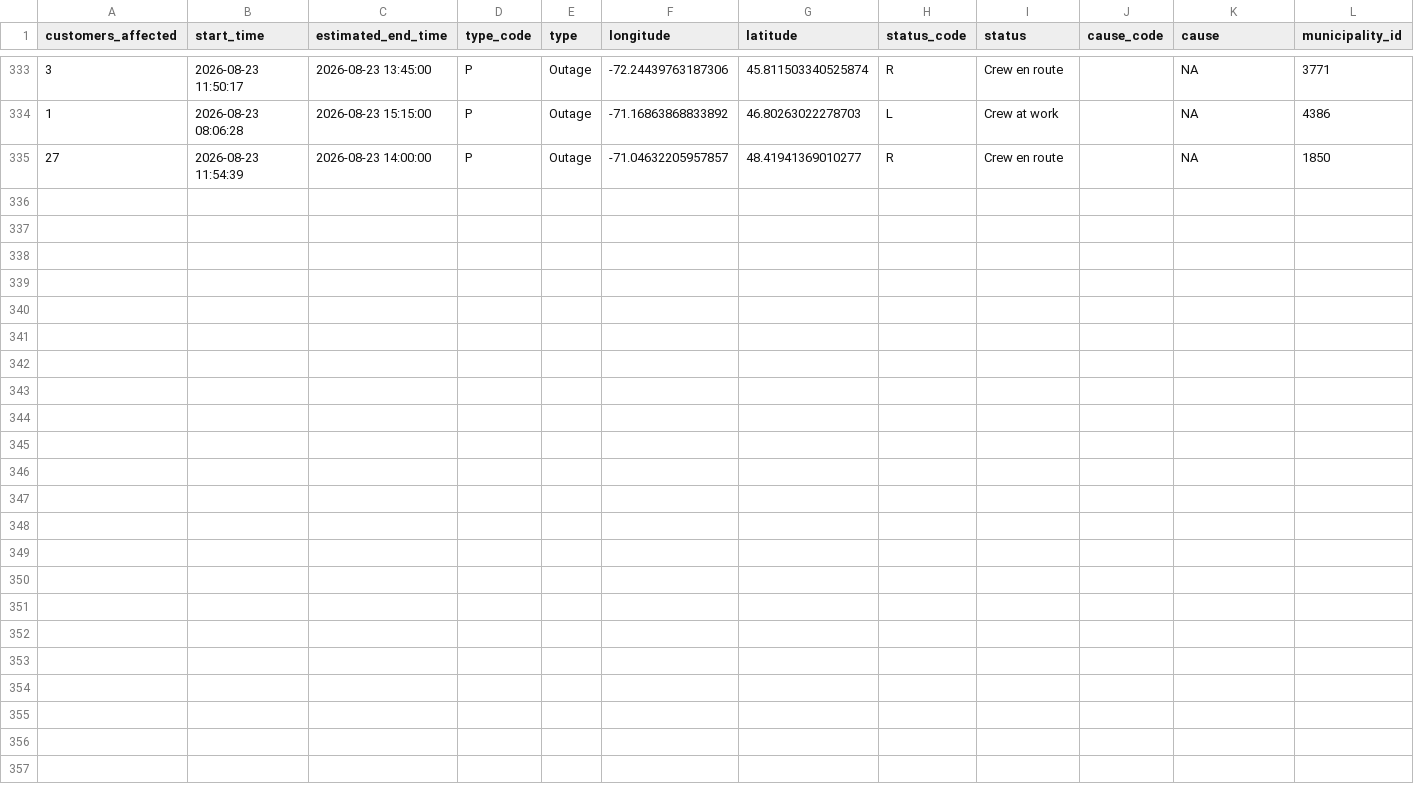
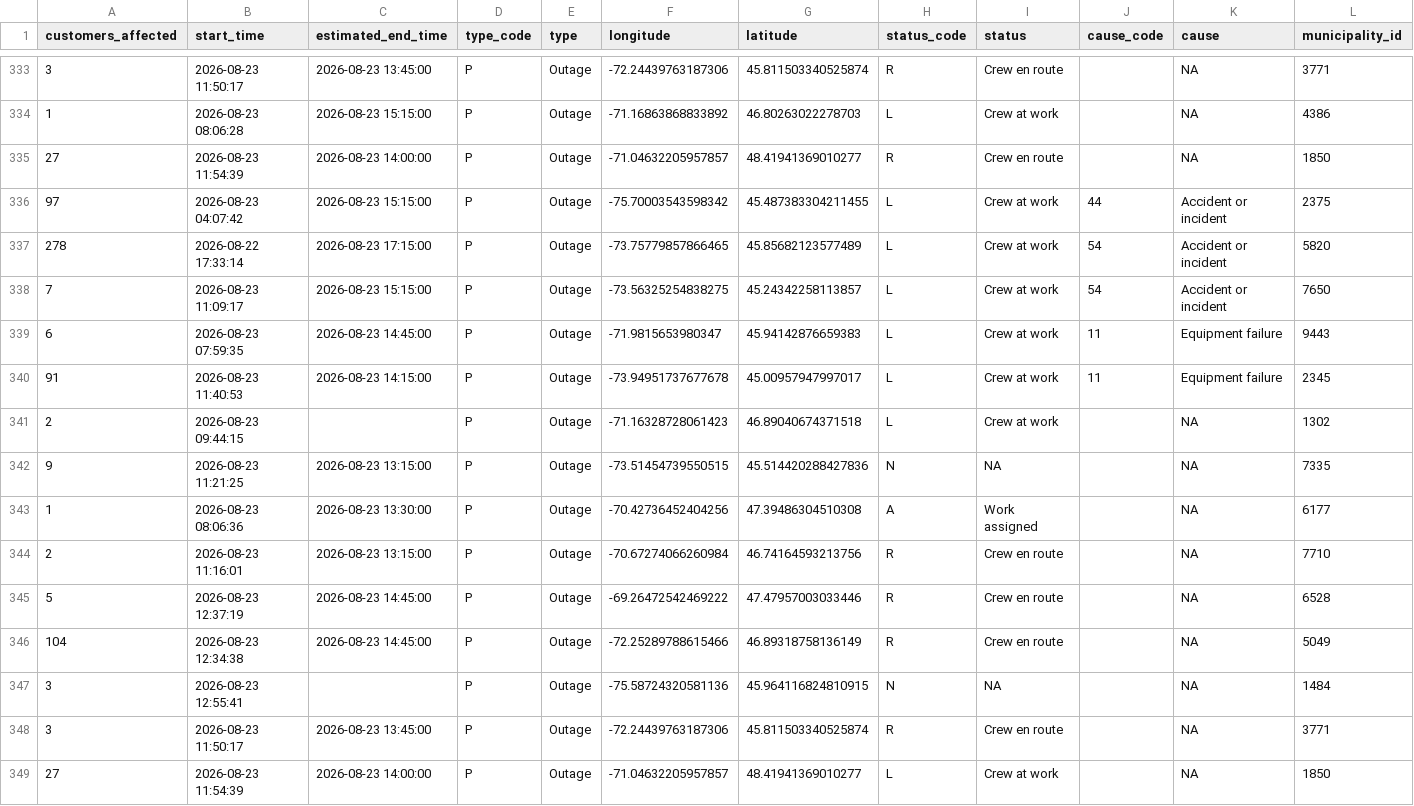
Before and after one commit to hdoyle21/hydro_qc, a CSV file: data/outages/2026-08-23.csv, drawn as a sheet; only a part is shown, gaps mark what is left out; rows hold the shown columns only; the diff names each change by its address in the sheet, - before the commit and + after, or states it on an @@ line.

```diff
--- a/data/outages/2026-08-23.csv
+++ b/data/outages/2026-08-23.csv
+row 336: 97 | 2026-08-23 04:07:42 | 2026-08-23 15:15:00 | P | Outage | -75.70003543598342 | 45.487383304211455 | L | Crew at work | 44 | Accident or incident | 2375
+row 337: 278 | 2026-08-22 17:33:14 | 2026-08-23 17:15:00 | P | Outage | -73.75779857866465 | 45.85682123577489 | L | Crew at work | 54 | Accident or incident | 5820
+row 338: 7 | 2026-08-23 11:09:17 | 2026-08-23 15:15:00 | P | Outage | -73.56325254838275 | 45.24342258113857 | L | Crew at work | 54 | Accident or incident | 7650
+row 339: 6 | 2026-08-23 07:59:35 | 2026-08-23 14:45:00 | P | Outage | -71.9815653980347 | 45.94142876659383 | L | Crew at work | 11 | Equipment failure | 9443
+row 340: 91 | 2026-08-23 11:40:53 | 2026-08-23 14:15:00 | P | Outage | -73.94951737677678 | 45.00957947997017 | L | Crew at work | 11 | Equipment failure | 2345
+row 341: 2 | 2026-08-23 09:44:15 |  | P | Outage | -71.16328728061423 | 46.89040674371518 | L | Crew at work |  | NA | 1302
+row 342: 9 | 2026-08-23 11:21:25 | 2026-08-23 13:15:00 | P | Outage | -73.51454739550515 | 45.514420288427836 | N | NA |  | NA | 7335
+row 343: 1 | 2026-08-23 08:06:36 | 2026-08-23 13:30:00 | P | Outage | -70.42736452404256 | 47.39486304510308 | A | Work assigned |  | NA | 6177
+row 344: 2 | 2026-08-23 11:16:01 | 2026-08-23 13:15:00 | P | Outage | -70.67274066260984 | 46.74164593213756 | R | Crew en route |  | NA | 7710
+row 345: 5 | 2026-08-23 12:37:19 | 2026-08-23 14:45:00 | P | Outage | -69.26472542469222 | 47.47957003033446 | R | Crew en route |  | NA | 6528
+row 346: 104 | 2026-08-23 12:34:38 | 2026-08-23 14:45:00 | P | Outage | -72.25289788615466 | 46.89318758136149 | R | Crew en route |  | NA | 5049
+row 347: 3 | 2026-08-23 12:55:41 |  | P | Outage | -75.58724320581136 | 45.964116824810915 | N | NA |  | NA | 1484
+row 348: 3 | 2026-08-23 11:50:17 | 2026-08-23 13:45:00 | P | Outage | -72.24439763187306 | 45.811503340525874 | R | Crew en route |  | NA | 3771
+row 349: 27 | 2026-08-23 11:54:39 | 2026-08-23 14:00:00 | P | Outage | -71.04632205957857 | 48.41941369010277 | L | Crew at work |  | NA | 1850
```
Also changed, not shown: data/planned/2026-08-23.csv.
